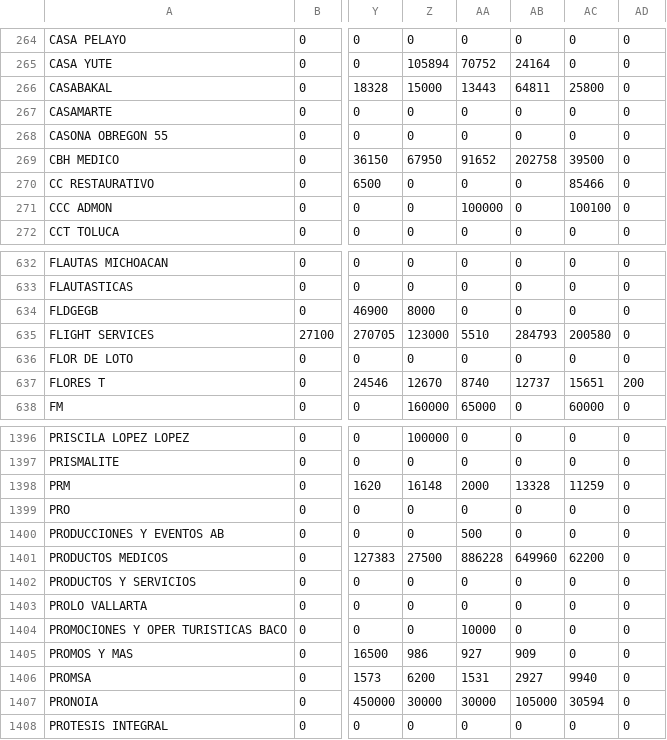
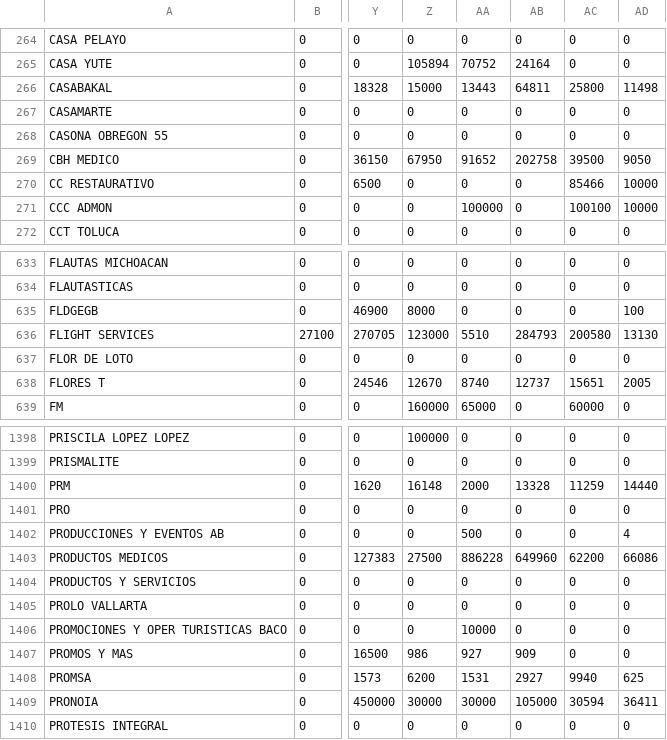
Before and after one commit to muresbrian/proyecci-n-pw, a CSV file: webapp/Reportes_Individuales_CSV/SPEI_Semanal.csv, drawn as a sheet; only a part is shown, gaps mark what is left out; addresses are those after the commit; the diff covers the shown part only; the diff names each change by its address in the sheet, - before the commit and + after, or states it on an @@ line.

```diff
--- a/webapp/Reportes_Individuales_CSV/SPEI_Semanal.csv
+++ b/webapp/Reportes_Individuales_CSV/SPEI_Semanal.csv
-AD266: 0
+AD266: 11498
-AD269: 0
+AD269: 9050
-AD270:AD271: 0
+AD270:AD271: 10000
-AD635: 0
+AD635: 100
-AD636: 0
+AD636: 13130
-AD638: 200
+AD638: 2005
-AD1400: 0
+AD1400: 14440
-AD1402: 0
+AD1402: 4
-AD1403: 0
+AD1403: 66086
-AD1408: 0
+AD1408: 625
-AD1409: 0
+AD1409: 36411
```
Also changed, not shown: 2 added rows and 124 edited cells elsewhere in this file, webapp/Reportes_Individuales_CSV/Abonos_Semanales.csv, webapp/Reportes_Individuales_CSV/BP_Diario.csv, 17 other files.
